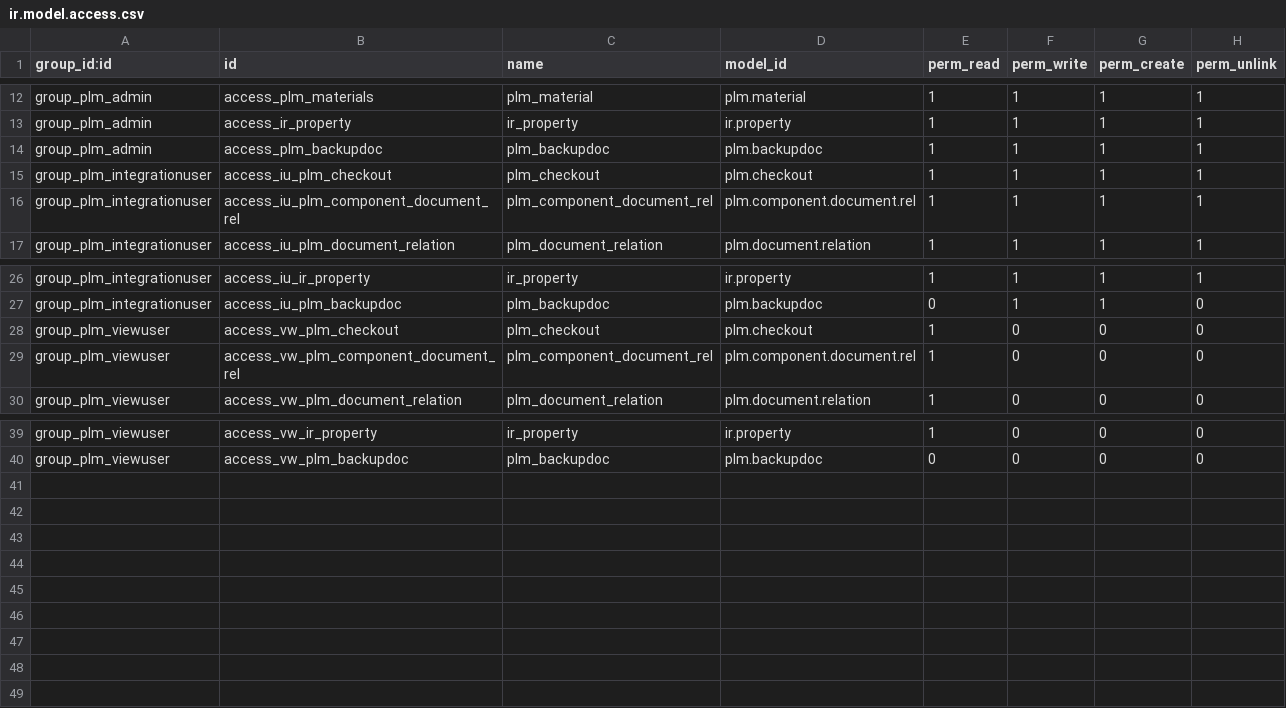
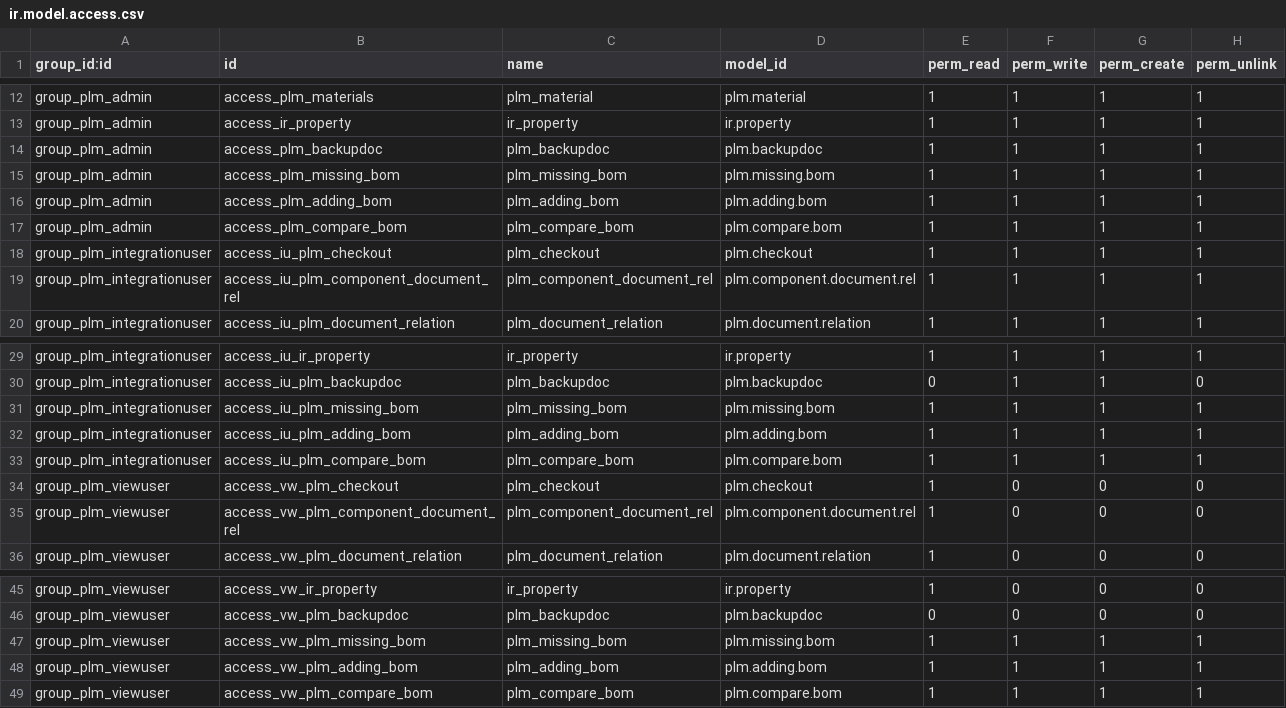
Before and after one commit to vincentchen/openerpplm, a CSV file: security/ir.model.access.csv, drawn as a sheet; only a part is shown, gaps mark what is left out.

```diff
--- a/security/ir.model.access.csv
+++ b/security/ir.model.access.csv
@@ -14,2 +14,5 @@
 "group_plm_admin","access_plm_backupdoc","plm_backupdoc","plm.backupdoc",1,1,1,1
+"group_plm_admin","access_plm_missing_bom","plm_missing_bom","plm.missing.bom",1,1,1,1
+"group_plm_admin","access_plm_adding_bom","plm_adding_bom","plm.adding.bom",1,1,1,1
+"group_plm_admin","access_plm_compare_bom","plm_compare_bom","plm.compare.bom",1,1,1,1
 "group_plm_integrationuser","access_iu_plm_checkout","plm_checkout","plm.checkout",1,1,1,1
@@ -27,2 +30,5 @@
 "group_plm_integrationuser","access_iu_plm_backupdoc","plm_backupdoc","plm.backupdoc",0,1,1,0
+"group_plm_integrationuser","access_iu_plm_missing_bom","plm_missing_bom","plm.missing.bom",1,1,1,1
+"group_plm_integrationuser","access_iu_plm_adding_bom","plm_adding_bom","plm.adding.bom",1,1,1,1
+"group_plm_integrationuser","access_iu_plm_compare_bom","plm_compare_bom","plm.compare.bom",1,1,1,1
 "group_plm_viewuser","access_vw_plm_checkout","plm_checkout","plm.checkout",1,0,0,0
@@ -40 +46,4 @@
 "group_plm_viewuser","access_vw_plm_backupdoc","plm_backupdoc","plm.backupdoc",0,0,0,0
+"group_plm_viewuser","access_vw_plm_missing_bom","plm_missing_bom","plm.missing.bom",1,1,1,1
+"group_plm_viewuser","access_vw_plm_adding_bom","plm_adding_bom","plm.adding.bom",1,1,1,1
+"group_plm_viewuser","access_vw_plm_compare_bom","plm_compare_bom","plm.compare.bom",1,1,1,1
```
Also changed, not shown: 1 other file.
